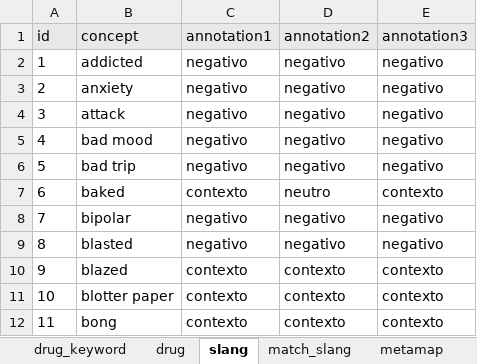
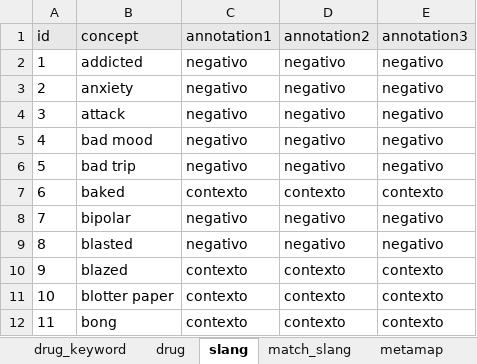
Before and after one commit to albacortes9/tfg-analisis-drogas-twitter, an Excel workbook: data/raw/Drugs.xlsx, sheet slang, drawn as a sheet; only a part is shown; values as stored, in another font and other column widths than the file's, no borders; the diff names each change by its address in the sheet, - before the commit and + after, or states it on an @@ line.

```diff
--- a/data/raw/Drugs.xlsx (sheet slang)
+++ b/data/raw/Drugs.xlsx (sheet slang)
-D7 (annotation2): neutro
+D7 (annotation2): contexto
```
Also changed, not shown: 6 other files.
